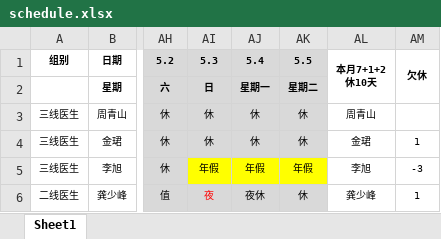
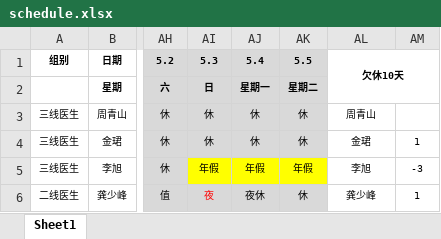
Before and after one commit to Lopdeng/my-roster-data, an Excel workbook: data/schedule.xlsx, sheet Sheet1, drawn as a sheet; only a part is shown, gaps mark what is left out; values as stored, in another font and other column widths than the file's, no borders; ↵ is a line break in a cell; the diff names each change by its address in the sheet, - before the commit and + after, or states it on an @@ line.

Commit message:
Add files via upload

```diff
--- a/data/schedule.xlsx (sheet Sheet1)
+++ b/data/schedule.xlsx (sheet Sheet1)
-AL1: 本月7+1+2 ↵ 休10天
+AL1: 欠休10天
-AL1:AL2 merged
+AL1:AM2 merged
-AM1: 欠休
+AM1: (empty)
-AM1:AM2 merged
```
